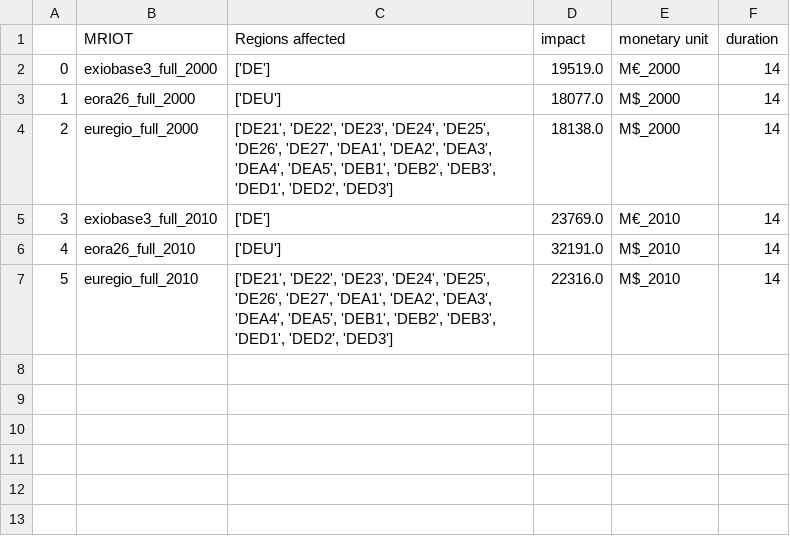
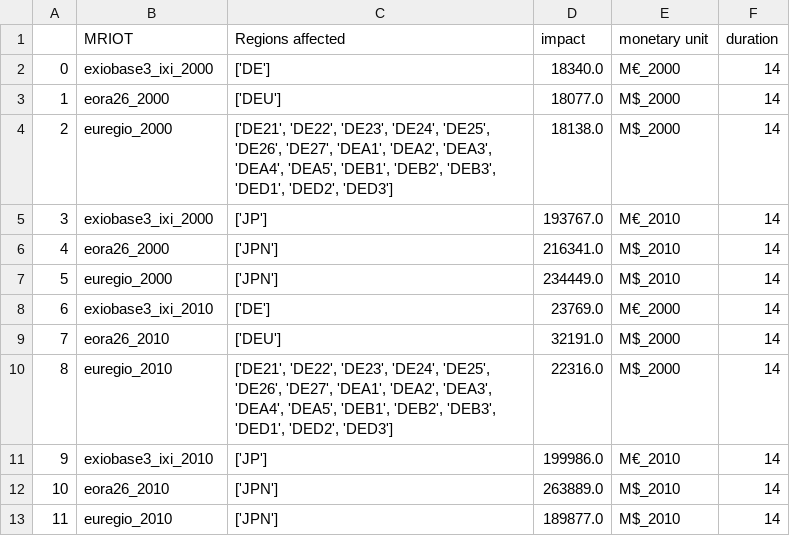
Before and after one commit to spjuhel/BoARIO-Sensitivity, a CSV file: config/flood_scenarios_readable.csv, drawn as a sheet; addresses are those after the commit; the diff names each change by its address in the sheet, - before the commit and + after, or states it on an @@ line.

```diff
--- a/config/flood_scenarios_readable.csv
+++ b/config/flood_scenarios_readable.csv
-B2 (MRIOT): exiobase3_full_2000
+B2 (MRIOT): exiobase3_ixi_2000
-D2 (impact): 19519.0
+D2 (impact): 18340.0
-B3 (MRIOT): eora26_full_2000
+B3 (MRIOT): eora26_2000
-B4 (MRIOT): euregio_full_2000
+B4 (MRIOT): euregio_2000
+row 5: 3 | exiobase3_ixi_2000 | ['JP'] | 193767.0 | M€_2010 | 14
+row 6: 4 | eora26_2000 | ['JPN'] | 216341.0 | M$_2010 | 14
+row 7: 5 | euregio_2000 | ['JPN'] | 234449.0 | M$_2010 | 14
@@ column A renumbered between rows 8 and 10 @@
-B8 (MRIOT): exiobase3_full_2010
+B8 (MRIOT): exiobase3_ixi_2010
-E8 (monetary unit): M€_2010
+E8 (monetary unit): M€_2000
-B9 (MRIOT): eora26_full_2010
+B9 (MRIOT): eora26_2010
-E9:E10 (monetary unit): M$_2010
+E9:E10 (monetary unit): M$_2000
-B10 (MRIOT): euregio_full_2010
+B10 (MRIOT): euregio_2010
+row 11: 9 | exiobase3_ixi_2010 | ['JP'] | 199986.0 | M€_2010 | 14
+row 12: 10 | eora26_2010 | ['JPN'] | 263889.0 | M$_2010 | 14
+row 13: 11 | euregio_2010 | ['JPN'] | 189877.0 | M$_2010 | 14
```
Also changed, not shown: config/flood_scenarios.csv, config/parameters_space_building.csv, 35 other files.
